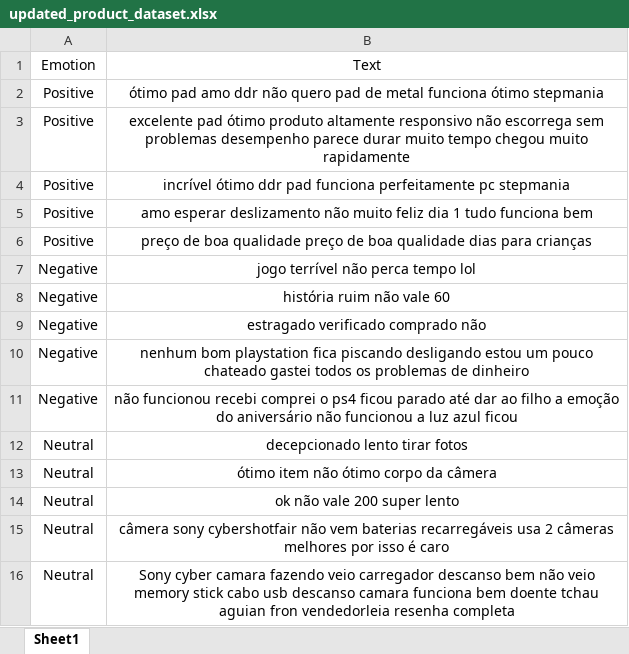
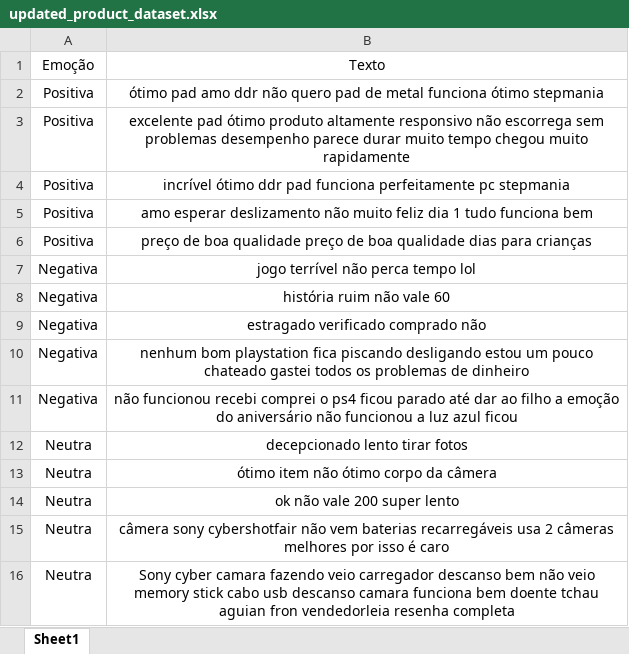
Before and after one commit to jaimebriesemeister/product_dataset-mainpt, an Excel workbook: updated_product_dataset.xlsx, sheet Sheet1, drawn as a sheet; values as stored, in another font and other column widths than the file's, no borders; removed rows and columns are numbered as before the commit, all else as after; the diff names each change by its address in the sheet, - before the commit and + after, or states it on an @@ line.

Commit message:
Add files via upload

```diff
--- a/updated_product_dataset.xlsx (sheet Sheet1)
+++ b/updated_product_dataset.xlsx (sheet Sheet1)
-row 1: Emotion | Text
+row 1: Emoção | Texto
-A2:A6: Positive
+A2:A6: Positiva
-A7:A11: Negative
+A7:A11: Negativa
-A12:A16: Neutral
+A12:A16: Neutra
```
